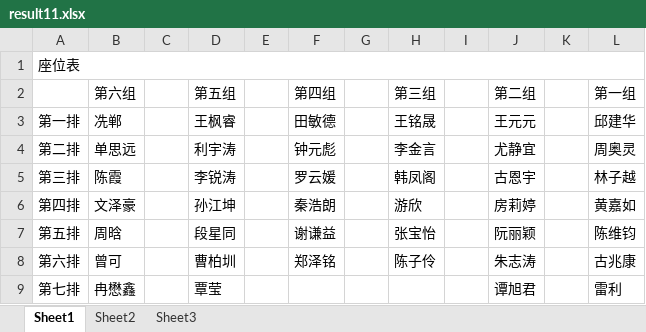
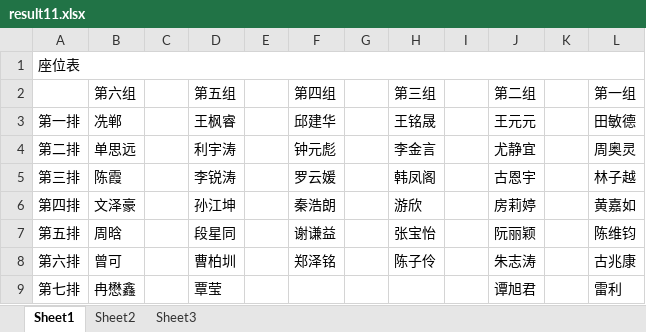
Before and after one commit to CuberQAQ/ChaosSystemCore, an Excel workbook: result11.xlsx, sheet Sheet1, drawn as a sheet; values as stored, in another font and other column widths than the file's, no cell formats; the diff names each change by its address in the sheet, - before the commit and + after, or states it on an @@ line.

```diff
--- a/result11.xlsx (sheet Sheet1)
+++ b/result11.xlsx (sheet Sheet1)
-F3 (第四组): 田敏德
+F3 (第四组): 邱建华
-L3 (第一组): 邱建华
+L3 (第一组): 田敏德
```
Also changed, not shown: cell formats, 9 other files.
